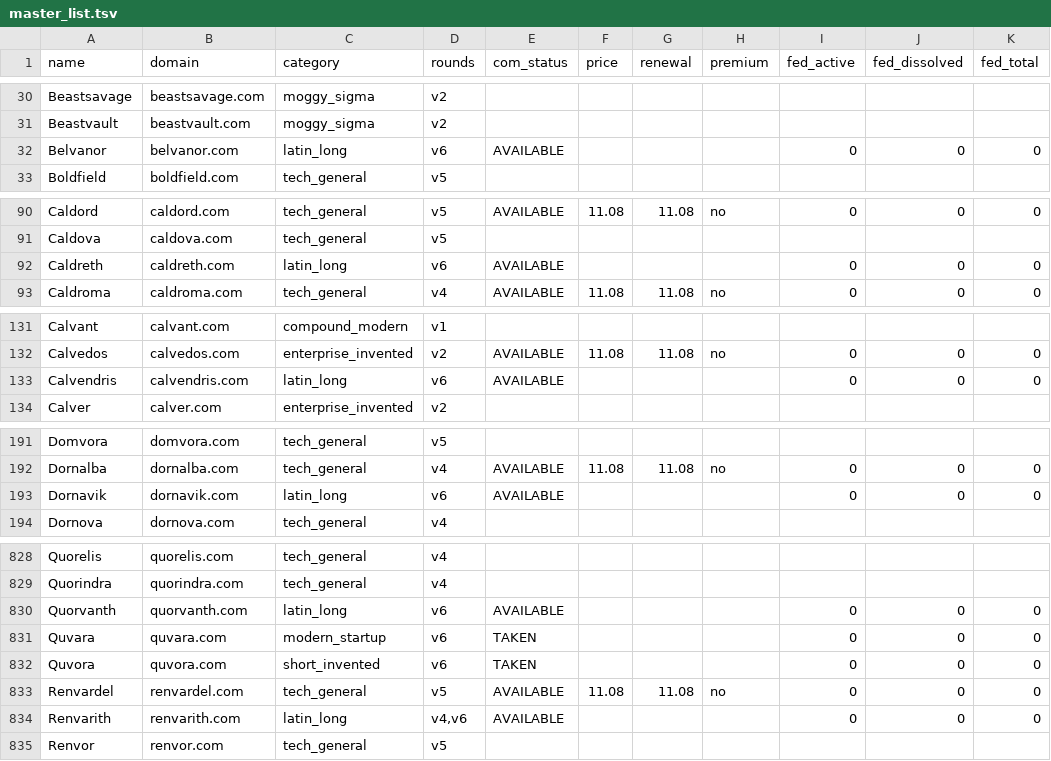
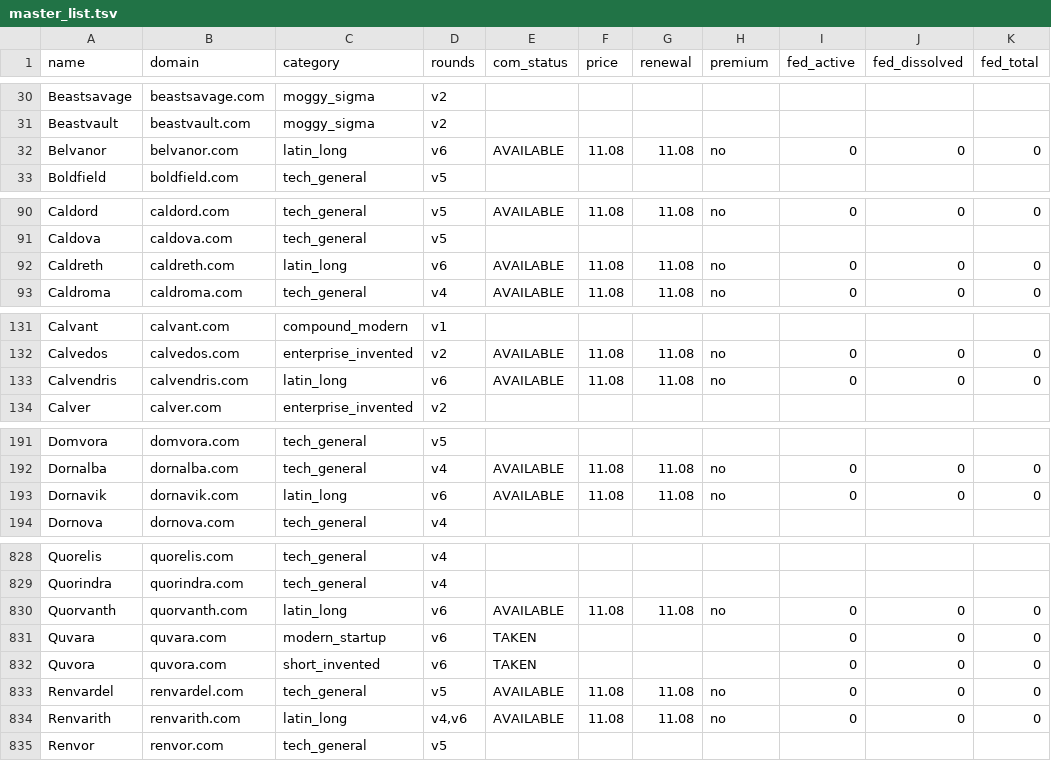
Before and after one commit to MaxwellM34/incorp, a TSV file: data/master_list.tsv, drawn as a sheet; only a part is shown, gaps mark what is left out; the diff covers the shown part only; the diff names each change by its address in the sheet, - before the commit and + after, or states it on an @@ line.

```diff
--- a/data/master_list.tsv
+++ b/data/master_list.tsv
-F32 (price): (empty)
+F32 (price): 11.08
-G32 (renewal): (empty)
+G32 (renewal): 11.08
-H32 (premium): (empty)
+H32 (premium): no
-F92 (price): (empty)
+F92 (price): 11.08
-G92 (renewal): (empty)
+G92 (renewal): 11.08
-H92 (premium): (empty)
+H92 (premium): no
-F133 (price): (empty)
+F133 (price): 11.08
-G133 (renewal): (empty)
+G133 (renewal): 11.08
-H133 (premium): (empty)
+H133 (premium): no
-F193 (price): (empty)
+F193 (price): 11.08
-G193 (renewal): (empty)
+G193 (renewal): 11.08
-H193 (premium): (empty)
+H193 (premium): no
-F830 (price): (empty)
+F830 (price): 11.08
-G830 (renewal): (empty)
+G830 (renewal): 11.08
-H830 (premium): (empty)
+H830 (premium): no
-F834 (price): (empty)
+F834 (price): 11.08
-G834 (renewal): (empty)
+G834 (renewal): 11.08
-H834 (premium): (empty)
+H834 (premium): no
```
Also changed, not shown: 51 edited cells elsewhere in this file, 3 other files.
